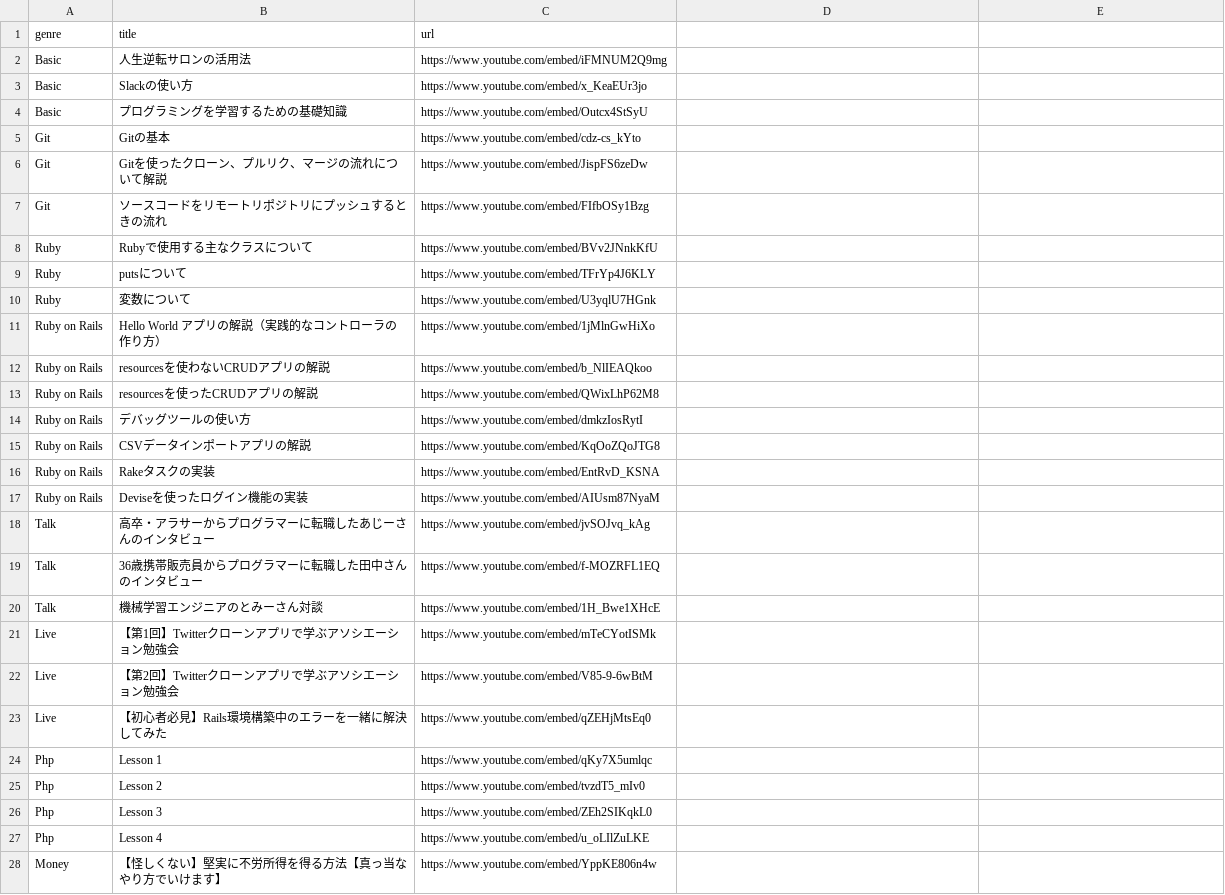
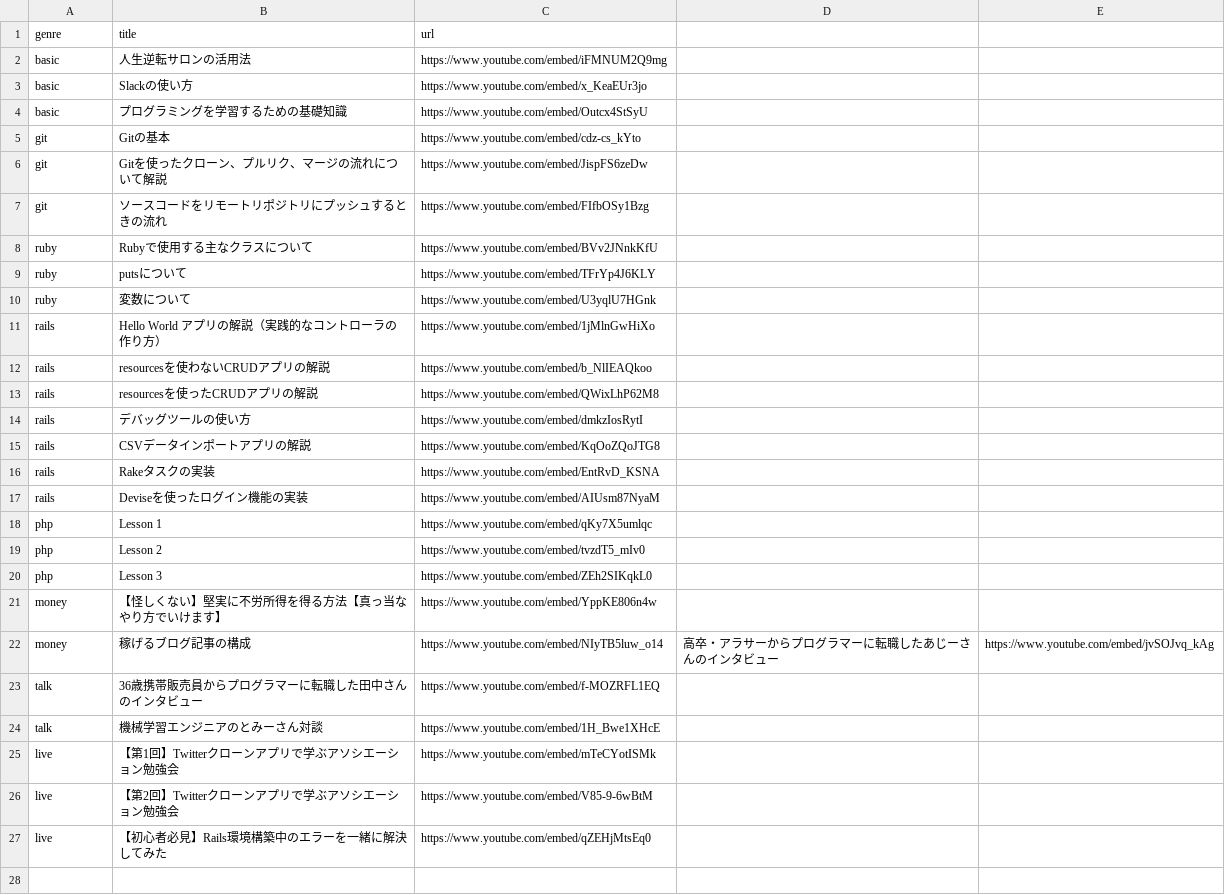
Before and after one commit to yanbaru-expert/team_project_44, a CSV file: db/csv_data/movie_data.csv, drawn as a sheet; only a part is shown; the diff covers the shown part only.

Commit message:
movie.data.csvとmovieインポート機能の修正

```diff
--- a/db/csv_data/movie_data.csv
+++ b/db/csv_data/movie_data.csv
@@ -1,28 +1,27 @@
 genre,title,url
-Basic,人生逆転サロンの活用法,https://www.youtube.com/embed/iFMNUM2Q9mg
-Basic,Slackの使い方,https://www.youtube.com/embed/x_KeaEUr3jo
-Basic,プログラミングを学習するための基礎知識,https://www.youtube.com/embed/Outcx4StSyU
-Git,Gitの基本,https://www.youtube.com/embed/cdz-cs_kYto
-Git,Gitを使ったクローン、プルリク、マージの流れについて解説,https://www.youtube.com/embed/JispFS6zeDw
-Git,ソースコードをリモートリポジトリにプッシュするときの流れ,https://www.youtube.com/embed/FIfbOSy1Bzg
-Ruby,Rubyで使用する主なクラスについて,https://www.youtube.com/embed/BVv2JNnkKfU
-Ruby,putsについて,https://www.youtube.com/embed/TFrYp4J6KLY
-Ruby,変数について,https://www.youtube.com/embed/U3yqlU7HGnk
-Ruby on Rails,Hello World アプリの解説（実践的なコントローラの作り方）,https://www.youtube.com/embed/1jMlnGwHiXo
-Ruby on Rails,resourcesを使わないCRUDアプリの解説,https://www.youtube.com/embed/b_NlIEAQkoo
-Ruby on Rails,resourcesを使ったCRUDアプリの解説,https://www.youtube.com/embed/QWixLhP62M8
-Ruby on Rails,デバッグツールの使い方,https://www.youtube.com/embed/dmkzIosRytI
-Ruby on Rails,CSVデータインポートアプリの解説,https://www.youtube.com/embed/KqOoZQoJTG8
-Ruby on Rails,Rakeタスクの実装,https://www.youtube.com/embed/EntRvD_KSNA
-Ruby on Rails,Deviseを使ったログイン機能の実装,https://www.youtube.com/embed/AIUsm87NyaM
-Talk,高卒・アラサーからプログラマーに転職したあじーさんのインタビュー,https://www.youtube.com/embed/jvSOJvq_kAg
-Talk,36歳携帯販売員からプログラマーに転職した田中さんのインタビュー,https://www.youtube.com/embed/f-MOZRFL1EQ
-Talk,機械学習エンジニアのとみーさん対談,https://www.youtube.com/embed/1H_Bwe1XHcE
-Live,【第1回】Twitterクローンアプリで学ぶアソシエーション勉強会,https://www.youtube.com/embed/mTeCYotISMk
-Live,【第2回】Twitterクローンアプリで学ぶアソシエーション勉強会,https://www.youtube.com/embed/V85-9-6wBtM
-Live,【初心者必見】Rails環境構築中のエラーを一緒に解決してみた,https://www.youtube.com/embed/qZEHjMtsEq0
-Php,Lesson 1,https://www.youtube.com/embed/qKy7X5umlqc
-Php,Lesson 2,https://www.youtube.com/embed/tvzdT5_mIv0
-Php,Lesson 3,https://www.youtube.com/embed/ZEh2SIKqkL0
-Php,Lesson 4,https://www.youtube.com/embed/u_oLIlZuLKE
-Money,【怪しくない】堅実に不労所得を得る方法【真っ当なやり方でいけます】,https://www.youtube.com/embed/YppKE806n4w
+basic,人生逆転サロンの活用法,https://www.youtube.com/embed/iFMNUM2Q9mg
+basic,Slackの使い方,https://www.youtube.com/embed/x_KeaEUr3jo
+basic,プログラミングを学習するための基礎知識,https://www.youtube.com/embed/Outcx4StSyU
+git,Gitの基本,https://www.youtube.com/embed/cdz-cs_kYto
+git,Gitを使ったクローン、プルリク、マージの流れについて解説,https://www.youtube.com/embed/JispFS6zeDw
+git,ソースコードをリモートリポジトリにプッシュするときの流れ,https://www.youtube.com/embed/FIfbOSy1Bzg
+ruby,Rubyで使用する主なクラスについて,https://www.youtube.com/embed/BVv2JNnkKfU
+ruby,putsについて,https://www.youtube.com/embed/TFrYp4J6KLY
+ruby,変数について,https://www.youtube.com/embed/U3yqlU7HGnk
+rails,Hello World アプリの解説（実践的なコントローラの作り方）,https://www.youtube.com/embed/1jMlnGwHiXo
+rails,resourcesを使わないCRUDアプリの解説,https://www.youtube.com/embed/b_NlIEAQkoo
+rails,resourcesを使ったCRUDアプリの解説,https://www.youtube.com/embed/QWixLhP62M8
+rails,デバッグツールの使い方,https://www.youtube.com/embed/dmkzIosRytI
+rails,CSVデータインポートアプリの解説,https://www.youtube.com/embed/KqOoZQoJTG8
+rails,Rakeタスクの実装,https://www.youtube.com/embed/EntRvD_KSNA
+rails,Deviseを使ったログイン機能の実装,https://www.youtube.com/embed/AIUsm87NyaM
+php,Lesson 1,https://www.youtube.com/embed/qKy7X5umlqc
+php,Lesson 2,https://www.youtube.com/embed/tvzdT5_mIv0
+php,Lesson 3,https://www.youtube.com/embed/ZEh2SIKqkL0
+money,【怪しくない】堅実に不労所得を得る方法【真っ当なやり方でいけます】,https://www.youtube.com/embed/YppKE806n4w
+money,稼げるブログ記事の構成,https://www.youtube.com/embed/NIyTB5luw_o14,高卒・アラサーからプログラマーに転職したあじーさんのインタビュー,https://www.youtube.com/embed/jvSOJvq_kAg
+talk,36歳携帯販売員からプログラマーに転職した田中さんのインタビュー,https://www.youtube.com/embed/f-MOZRFL1EQ
+talk,機械学習エンジニアのとみーさん対談,https://www.youtube.com/embed/1H_Bwe1XHcE
+live,【第1回】Twitterクローンアプリで学ぶアソシエーション勉強会,https://www.youtube.com/embed/mTeCYotISMk
+live,【第2回】Twitterクローンアプリで学ぶアソシエーション勉強会,https://www.youtube.com/embed/V85-9-6wBtM
+live,【初心者必見】Rails環境構築中のエラーを一緒に解決してみた,https://www.youtube.com/embed/qZEHjMtsEq0
```
Also changed, not shown: 1 removed row elsewhere in this file, 2 other files.
